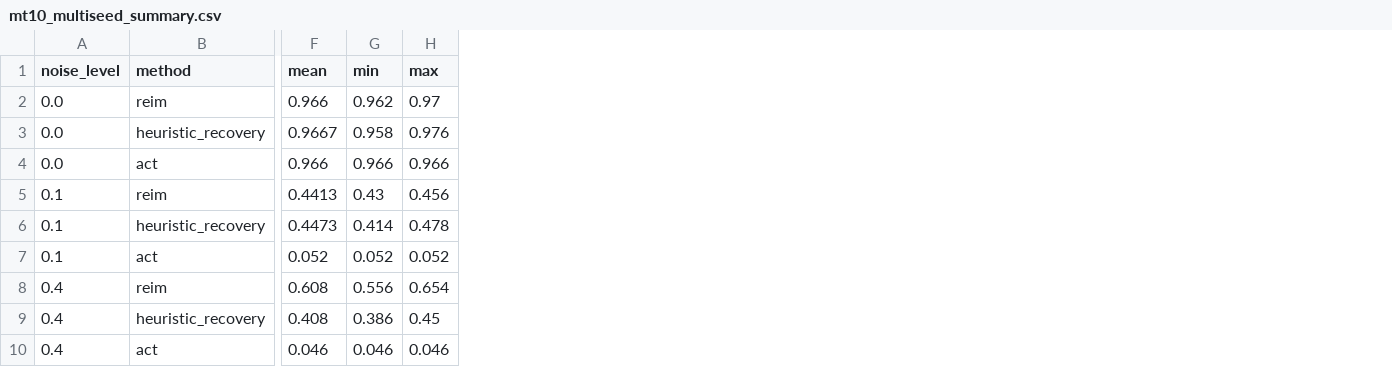
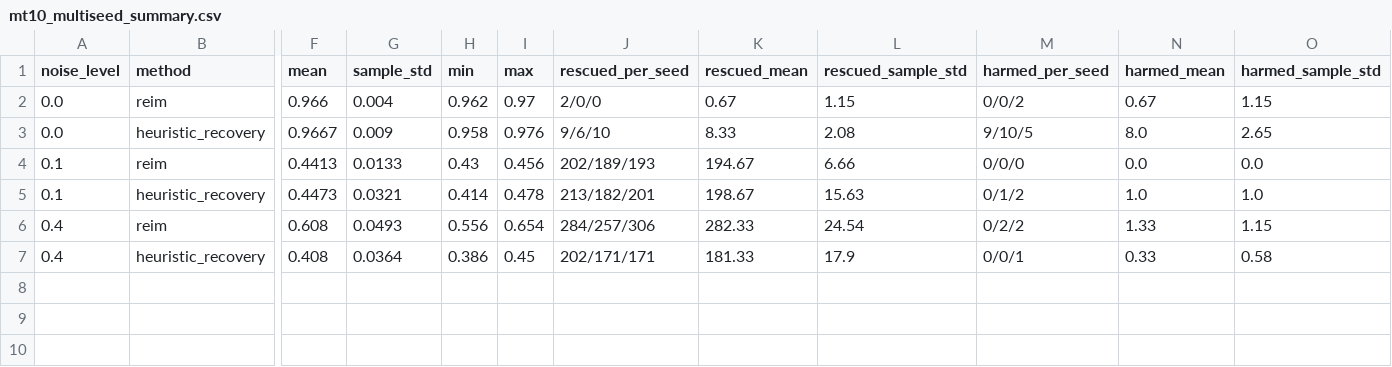
Before and after one commit to CC-robotics/REIM, a CSV file: results/tables/mt10_multiseed_summary.csv, drawn as a sheet; only a part is shown, gaps mark what is left out; removed rows and columns are numbered as before the commit, all else as after; rows hold the shown columns only; the diff names each change by its address in the sheet, - before the commit and + after, or states it on an @@ line.

Commit message:
Add selection manifest, three-metric burden, multiseed stats, floor-0.65 probe; restore hash-chained manifests
- selection_manifest.json: machine-readable release/patience selection record
  (candidate SHAs, objective, constraints, tie-break; 0.05/10 re-derived as
  argmax on both MT10 and MT50 validation grids; 202650xx/202660xx untouched)
- intervention_burden_three_metrics.json: mean per-episode occupancy, pooled
  control share, absolute burden; denominator effect verified (REIM 157.1 vs
  heuristic 167.4 recovery steps/ep at noise 0.4)
- mt10_multiseed_summary.csv: add sample std and paired rescued/harmed vs ACT
- floor-0.65 threshold probe for all four horizons (inference-only re-tuning;
  all satisfy the floor at higher thresholds, F1 trade-off recorded)
- Revert 5 calibrated validation manifests to their pre-normalization bytes:
  the absolute path in calibration_source is covered by
  label_calibration_fingerprint_sha256 and chained into per-shard provenance;
  rewriting it broke the audit chain. normalize_artifact_paths.py now excludes
  datasets/**/manifest.json (hashed provenance records)
- run_matched_occupancy_supplement.ps1: queued matched-occupancy runs
  (noise 0.4 rel 0.3/pat 5; noise 0.1 rel 0.02/pat 3) on the search bank

```diff
--- a/results/tables/mt10_multiseed_summary.csv
+++ b/results/tables/mt10_multiseed_summary.csv
+column G (sample_std), rows 2-7: 0.004 | 0.009 | 0.0133 | 0.0321 | 0.0493 | 0.0364
+column J (rescued_per_seed), rows 2-7: 2/0/0 | 9/6/10 | 202/189/193 | 213/182/201 | 284/257/306 | 202/171/171
+column K (rescued_mean), rows 2-7: 0.67 | 8.33 | 194.67 | 198.67 | 282.33 | 181.33
+column L (rescued_sample_std), rows 2-7: 1.15 | 2.08 | 6.66 | 15.63 | 24.54 | 17.9
+column M (harmed_per_seed), rows 2-7: 0/0/2 | 9/10/5 | 0/0/0 | 0/1/2 | 0/2/2 | 0/0/1
+column N (harmed_mean), rows 2-7: 0.67 | 8.0 | 0.0 | 1.0 | 1.33 | 0.33
+column O (harmed_sample_std), rows 2-7: 1.15 | 2.65 | 0.0 | 1.0 | 1.15 | 0.58
-row 4: 0.0 | act | 0.966 | 0.966 | 0.966
-row 7: 0.1 | act | 0.052 | 0.052 | 0.052
-row 10: 0.4 | act | 0.046 | 0.046 | 0.046
```
Also changed, not shown: 21 other files.
